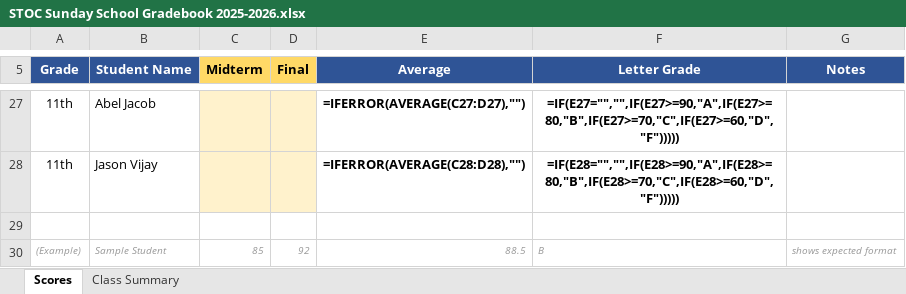
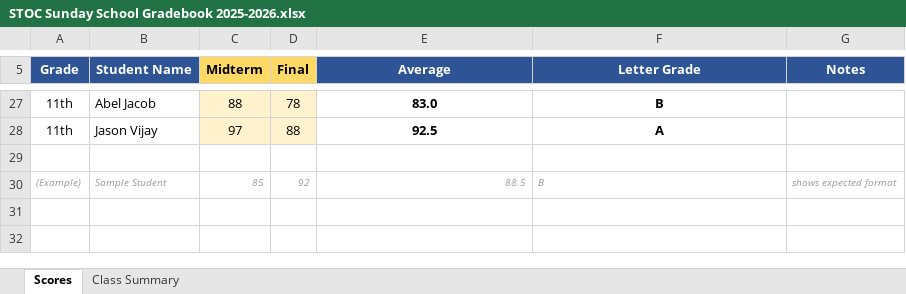
Before and after one commit to abinu2/Orthodox-Sunday-School, an Excel workbook: STOC Sunday School Gradebook 2025-2026.xlsx, sheet Scores, drawn as a sheet; only a part is shown, gaps mark what is left out; values as stored, in another font and other column widths than the file's, no borders; formulas without a stored value are shown as written; conditional formats not drawn; the diff covers the shown part only; the diff names each change by its address in the sheet, - before the commit and + after, or states it on an @@ line.

Commit message:
Update STOC Sunday School Gradebook 2025-2026.xlsx

```diff
--- a/STOC Sunday School Gradebook 2025-2026.xlsx (sheet Scores)
+++ b/STOC Sunday School Gradebook 2025-2026.xlsx (sheet Scores)
-C27 (Midterm): (empty)
+C27 (Midterm): 88
-D27 (Final): (empty)
+D27 (Final): 78
-E27 (Average): =IFERROR(AVERAGE(C27:D27),"")
+E27 (Average): 83.0
-F27 (Letter Grade): =IF(E27="","",IF(E27>=90,"A",IF(E27>=80,"B",IF(E27>=70,"C",IF(E27>=60,"D","F")))))
+F27 (Letter Grade): B
-C28 (Midterm): (empty)
+C28 (Midterm): 97
-D28 (Final): (empty)
+D28 (Final): 88
-E28 (Average): =IFERROR(AVERAGE(C28:D28),"")
+E28 (Average): 92.5
-F28 (Letter Grade): =IF(E28="","",IF(E28>=90,"A",IF(E28>=80,"B",IF(E28>=70,"C",IF(E28>=60,"D","F")))))
+F28 (Letter Grade): A
```
Also changed, not shown: 72 edited cells elsewhere in this sheet, sheet Class Summary.
